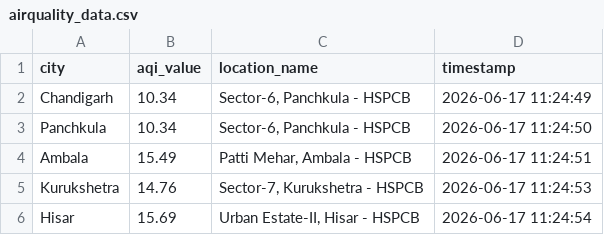
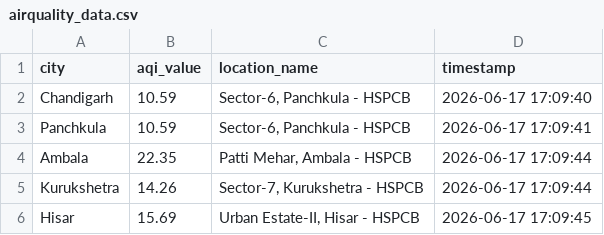
Before and after one commit to chathlianushka15/Prakriti, a CSV file: data/airquality_data.csv, drawn as a sheet.

```diff
--- a/data/airquality_data.csv
+++ b/data/airquality_data.csv
@@ -1,6 +1,6 @@
 city,aqi_value,location_name,timestamp
-Chandigarh,10.34,"Sector-6, Panchkula - HSPCB ",2026-06-17 11:24:49
-Panchkula,10.34,"Sector-6, Panchkula - HSPCB ",2026-06-17 11:24:50
-Ambala,15.49,"Patti Mehar, Ambala - HSPCB",2026-06-17 11:24:51
-Kurukshetra,14.76,"Sector-7, Kurukshetra - HSPCB",2026-06-17 11:24:53
-Hisar,15.69,"Urban Estate-II, Hisar - HSPCB",2026-06-17 11:24:54
+Chandigarh,10.59,"Sector-6, Panchkula - HSPCB ",2026-06-17 17:09:40
+Panchkula,10.59,"Sector-6, Panchkula - HSPCB ",2026-06-17 17:09:41
+Ambala,22.35,"Patti Mehar, Ambala - HSPCB",2026-06-17 17:09:44
+Kurukshetra,14.26,"Sector-7, Kurukshetra - HSPCB",2026-06-17 17:09:44
+Hisar,15.69,"Urban Estate-II, Hisar - HSPCB",2026-06-17 17:09:45
```
Also changed, not shown: data/weather_data.csv, 3 other files.
